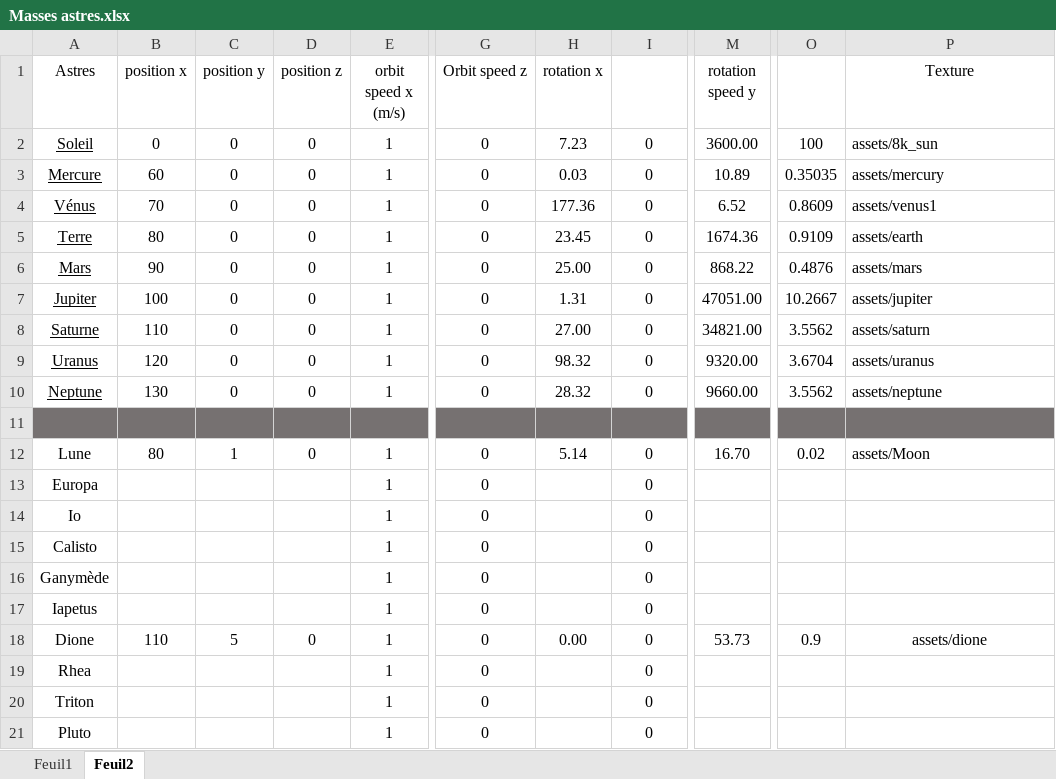
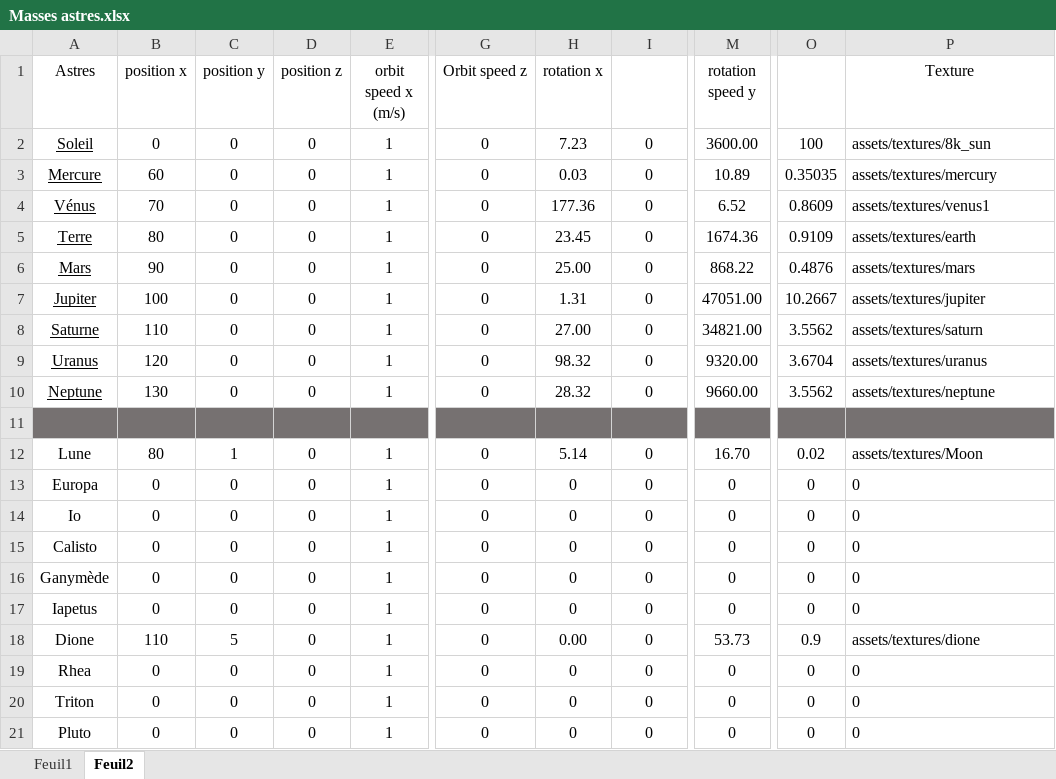
Before and after one commit to Piottry/Python, an Excel workbook: Masses astres.xlsx, sheet Feuil2, drawn as a sheet; only a part is shown, gaps mark what is left out; values as stored, in another font and other column widths than the file's, no borders; table styles not drawn; the diff names each change by its address in the sheet, - before the commit and + after, or states it on an @@ line.

```diff
--- a/Masses astres.xlsx (sheet Feuil2)
+++ b/Masses astres.xlsx (sheet Feuil2)
-P2 (Texture): assets/8k_sun
+P2 (Texture): assets/textures/8k_sun
-P3 (Texture): assets/mercury
+P3 (Texture): assets/textures/mercury
-P4 (Texture): assets/venus1
+P4 (Texture): assets/textures/venus1
-P5 (Texture): assets/earth
+P5 (Texture): assets/textures/earth
-P6 (Texture): assets/mars
+P6 (Texture): assets/textures/mars
-P7 (Texture): assets/jupiter
+P7 (Texture): assets/textures/jupiter
-P8 (Texture): assets/saturn
+P8 (Texture): assets/textures/saturn
-P9 (Texture): assets/uranus
+P9 (Texture): assets/textures/uranus
-P10 (Texture): assets/neptune
+P10 (Texture): assets/textures/neptune
-P12 (Texture): assets/Moon
+P12 (Texture): assets/textures/Moon
-B13:B17 (position x): (empty)
+B13:B17 (position x): 0
-C13:C17 (position y): (empty)
+C13:C17 (position y): 0
-D13:D17 (position z): (empty)
+D13:D17 (position z): 0
-H13:H17 (rotation x): (empty)
+H13:H17 (rotation x): 0
-M13:M17 (rotation speed y): (empty)
+M13:M17 (rotation speed y): 0
-O13:O17 (scale): (empty)
+O13:O17 (scale): 0
-P13:P17 (Texture): (empty)
+P13:P17 (Texture): 0
-P18 (Texture): assets/dione
+P18 (Texture): assets/textures/dione
-P18 alignment: center
+P18 alignment: left
-B19:B21 (position x): (empty)
+B19:B21 (position x): 0
-C19:C21 (position y): (empty)
+C19:C21 (position y): 0
-D19:D21 (position z): (empty)
+D19:D21 (position z): 0
-H19:H21 (rotation x): (empty)
+H19:H21 (rotation x): 0
-M19:M21 (rotation speed y): (empty)
+M19:M21 (rotation speed y): 0
-O19:O21 (scale): (empty)
+O19:O21 (scale): 0
-P19:P21 (Texture): (empty)
+P19:P21 (Texture): 0
```
Also changed, not shown: 41 other files.
